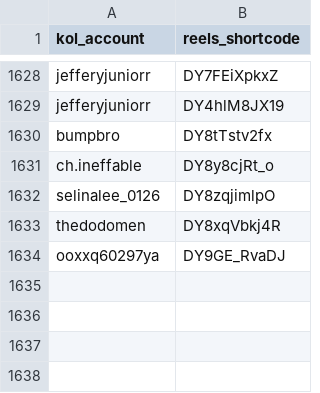
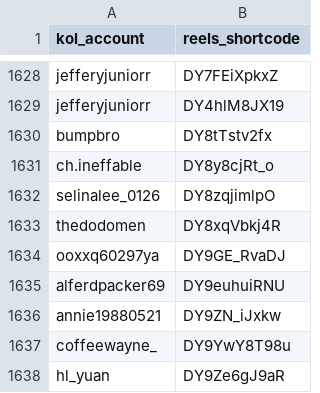
Before and after one commit to sabina-lu/kol-analysis-v2, a CSV file: data/reels_static_info.csv, drawn as a sheet; only a part is shown, gaps mark what is left out.

```diff
--- a/data/reels_static_info.csv
+++ b/data/reels_static_info.csv
@@ -1634 +1634,5 @@ thedodomen,DY8xqVbkj4R
 ooxxq60297ya,DY9GE_RvaDJ
+alferdpacker69,DY9euhuiRNU
+annie19880521,DY9ZN_iJxkw
+coffeewayne_,DY9YwY8T98u
+hl_yuan,DY9Ze6gJ9aR
```
Also changed, not shown: data/profile_post_state.csv.
